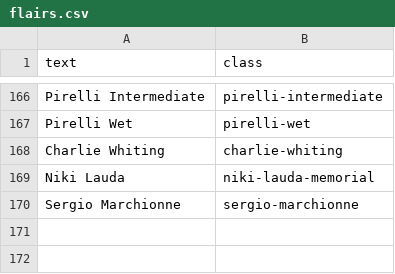
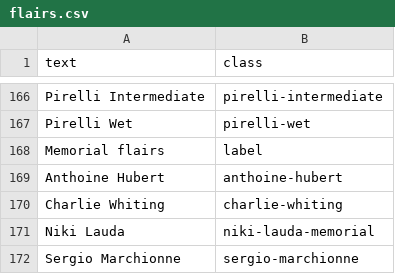
Before and after one commit to RedditFormula1/styling, a CSV file: flairs.csv, drawn as a sheet; only a part is shown, gaps mark what is left out.

Commit message:
Let's put the flair file in the right place

```diff
--- a/flairs.csv
+++ b/flairs.csv
@@ -167,2 +167,4 @@ Pirelli Intermediate,pirelli-intermediate
 Pirelli Wet,pirelli-wet
+Memorial flairs,label
+Anthoine Hubert,anthoine-hubert
 Charlie Whiting,charlie-whiting
```
Also changed, not shown: 1 other file.
